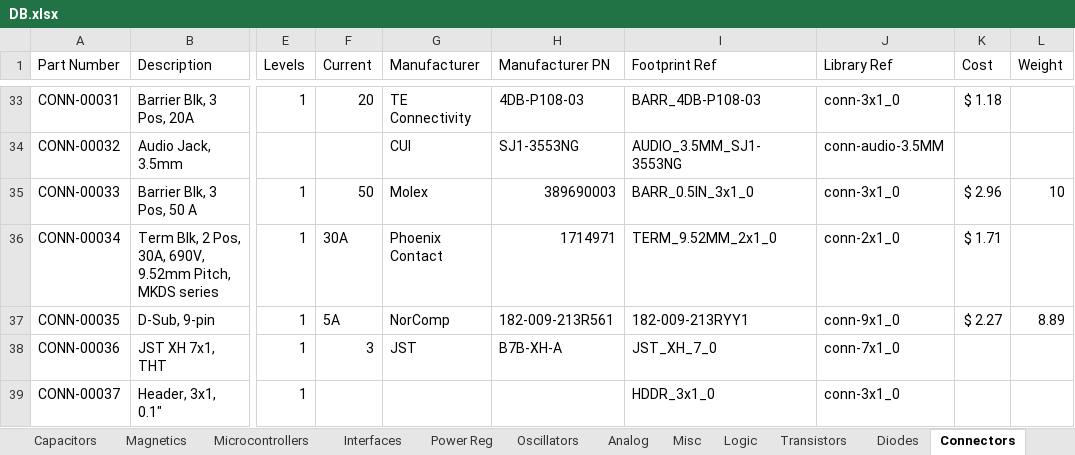
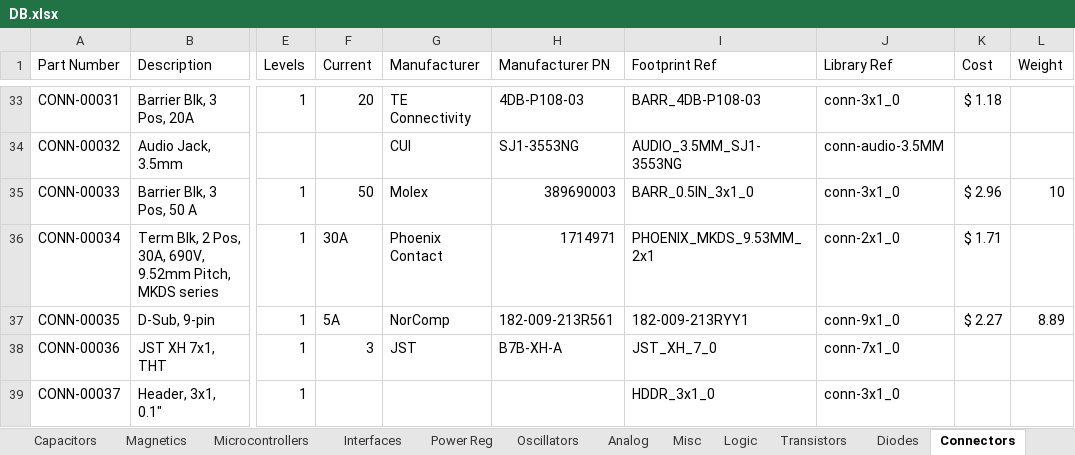
Before and after one commit to cwruRobotics/Altium_Central_Library, an Excel workbook: Library/Components/DB.xlsx, sheet Connectors, drawn as a sheet; only a part is shown, gaps mark what is left out; values as stored, in another font and other column widths than the file's, no borders; the diff names each change by its address in the sheet, - before the commit and + after, or states it on an @@ line.

```diff
--- a/Library/Components/DB.xlsx (sheet Connectors)
+++ b/Library/Components/DB.xlsx (sheet Connectors)
-I36 (Footprint Ref): TERM_9.52MM_2x1_0
+I36 (Footprint Ref): PHOENIX_MKDS_9.53MM_2x1
```
Also changed, not shown: sheet Resistors, sheet Capacitors, 7 other files.
